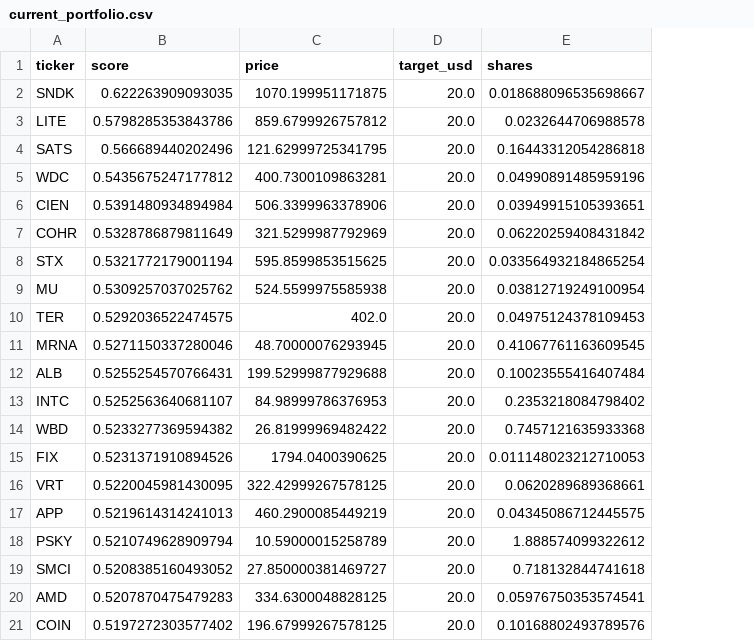
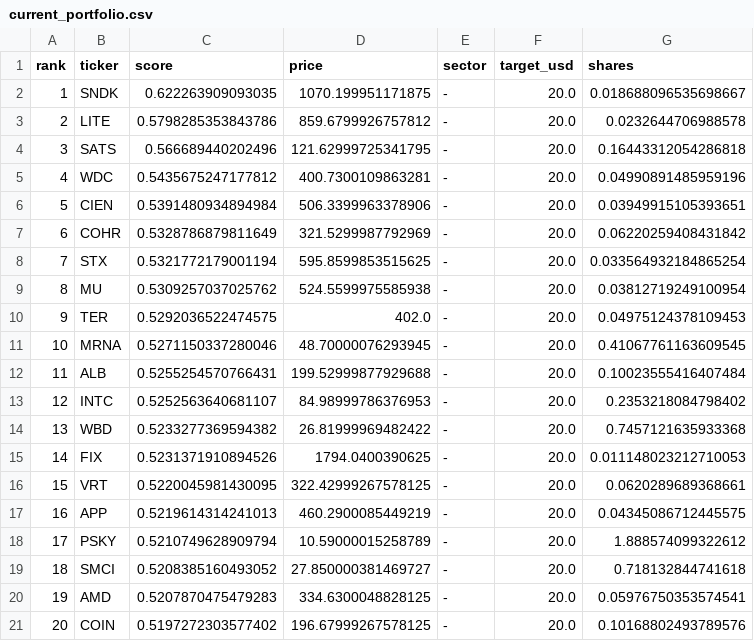
Before and after one commit to mangomandu/stock-lab, a CSV file: results/current_portfolio.csv, drawn as a sheet; the diff names each change by its address in the sheet, - before the commit and + after, or states it on an @@ line.

```diff
--- a/results/current_portfolio.csv
+++ b/results/current_portfolio.csv
+column A (rank), rows 2-21: 1 | 2 | 3 | 4 | 5 | 6 | 7 | 8 | 9 | 10 | 11 | 12 | 13 | 14 | 15 | 16 | 17 | 18 | 19 | 20
+column E (sector), rows 2-21: all -
```
Also changed, not shown: 12 other files.
